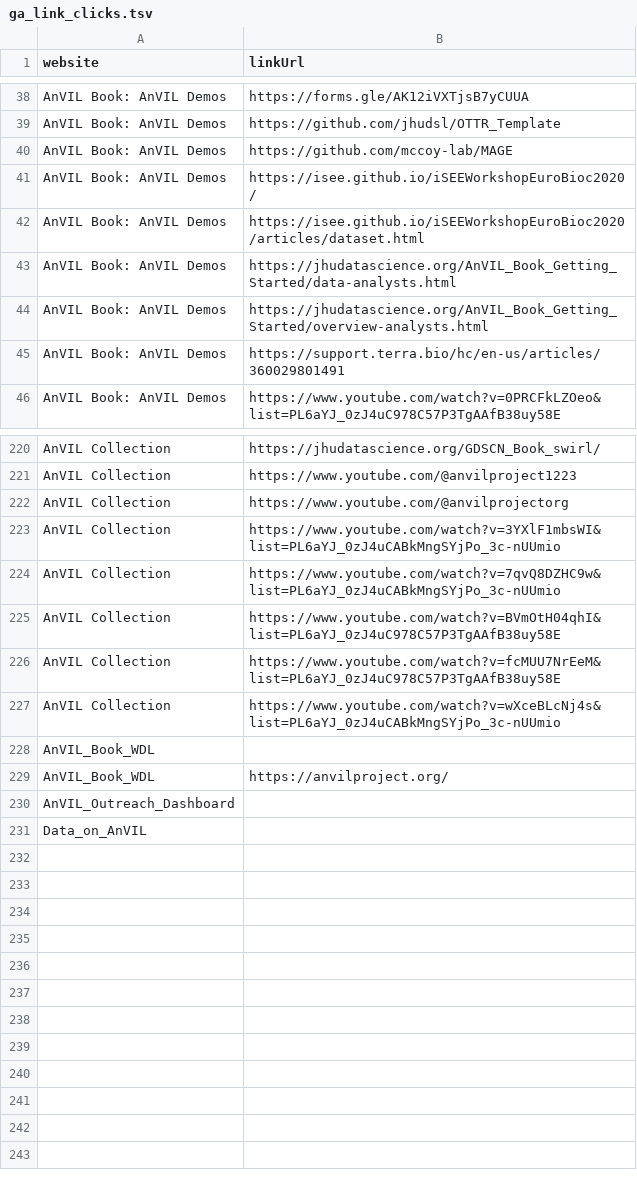
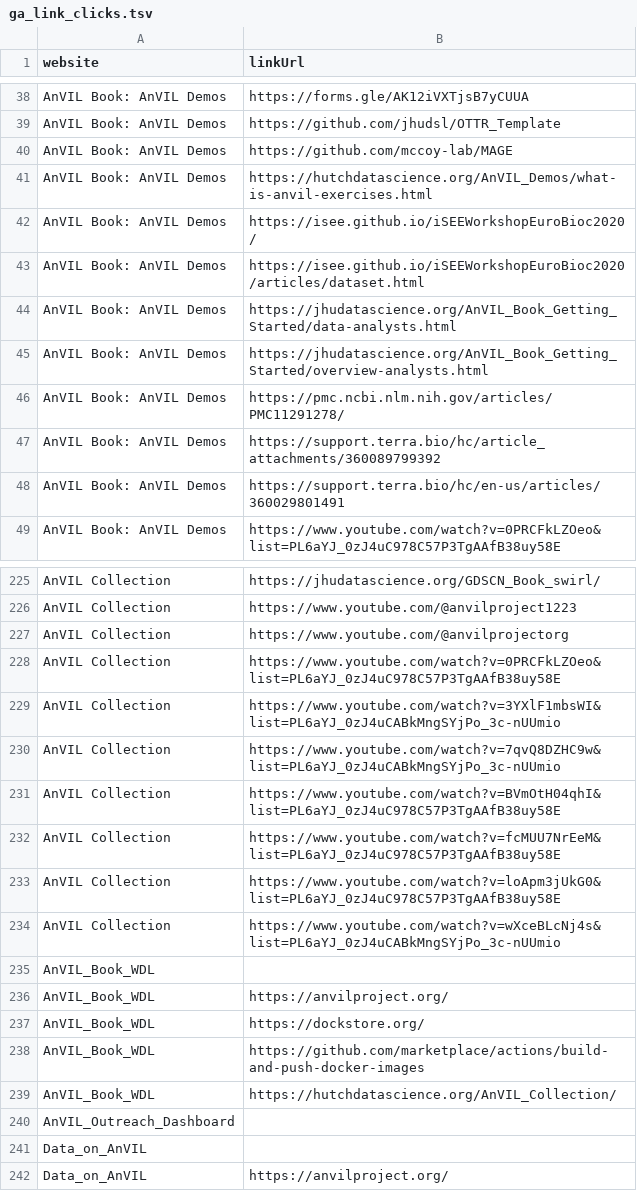
Before and after one commit to fhdsl/AnVIL_Outreach_Metrics, a TSV file: docs/metricminer_data/ga/ga_link_clicks.tsv, drawn as a sheet; only a part is shown, gaps mark what is left out; the diff covers the shown part only; the diff names each change by its address in the sheet, - before the commit and + after, or states it on an @@ line.

```diff
--- a/docs/metricminer_data/ga/ga_link_clicks.tsv
+++ b/docs/metricminer_data/ga/ga_link_clicks.tsv
+row 41: AnVIL Book: AnVIL Demos | https://hutchdatascience.org/AnVIL_Demos/what-is-anvil-exercises.html
+row 46: AnVIL Book: AnVIL Demos | https://pmc.ncbi.nlm.nih.gov/articles/PMC11291278/
+row 47: AnVIL Book: AnVIL Demos | https://support.terra.bio/hc/article_attachments/360089799392
+row 228: AnVIL Collection | https://www.youtube.com/watch?v=0PRCFkLZOeo&list=PL6aYJ_0zJ4uC978C57P3TgAAfB38uy58E
+row 233: AnVIL Collection | https://www.youtube.com/watch?v=loApm3jUkG0&list=PL6aYJ_0zJ4uC978C57P3TgAAfB38uy58E
+row 237: AnVIL_Book_WDL | https://dockstore.org/
+row 238: AnVIL_Book_WDL | https://github.com/marketplace/actions/build-and-push-docker-images
+row 239: AnVIL_Book_WDL | https://hutchdatascience.org/AnVIL_Collection/
+row 242: Data_on_AnVIL | https://anvilproject.org/
```
Also changed, not shown: 2 added rows elsewhere in this file, docs/metricminer_data/ga/ga_metrics.tsv, 12 other files.
